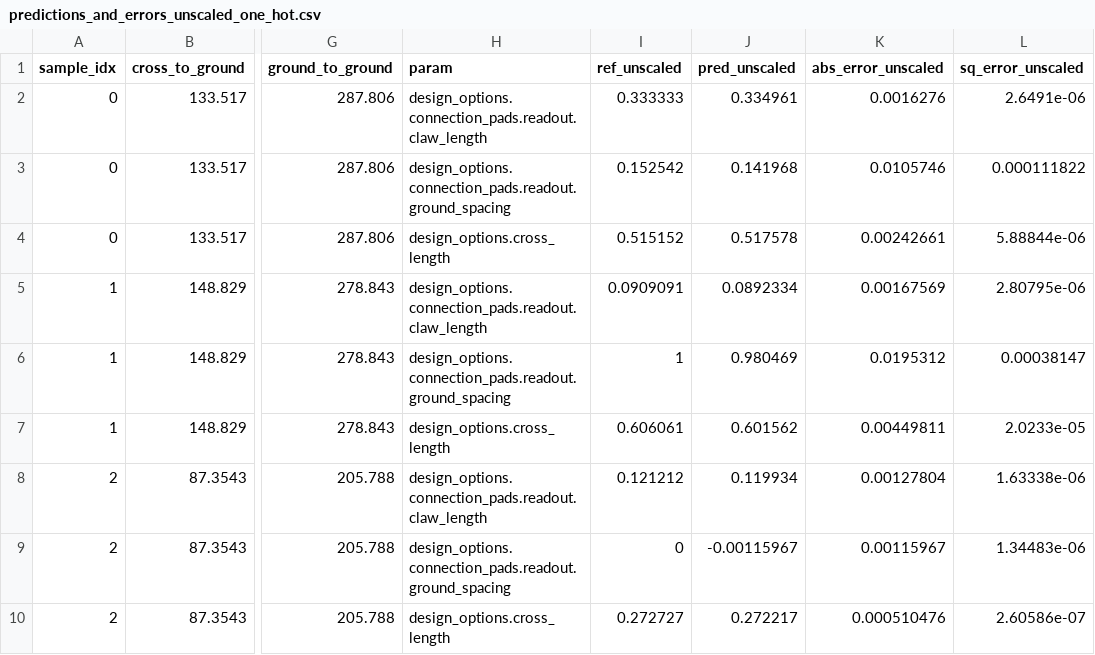
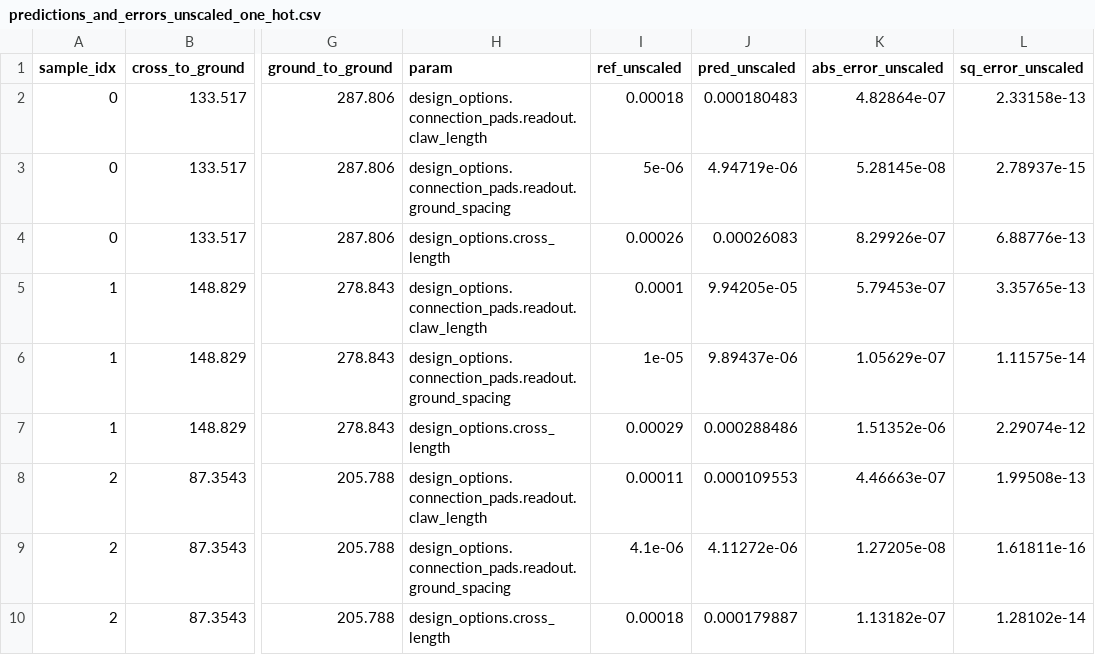
Before and after one commit to CosmiQuantum/ML_qubit_design, a CSV file: model_predict_qubit_TransmonCross_cap_matrix/predictions_and_errors_unscaled_one_hot.csv, drawn as a sheet; only a part is shown, gaps mark what is left out; the diff names each change by its address in the sheet, - before the commit and + after, or states it on an @@ line.

Commit message:
bug fix for saving unscaled transmon test data

```diff
--- a/model_predict_qubit_TransmonCross_cap_matrix/predictions_and_errors_unscaled_one_hot.csv
+++ b/model_predict_qubit_TransmonCross_cap_matrix/predictions_and_errors_unscaled_one_hot.csv
-I2 (ref_unscaled): 0.333333
+I2 (ref_unscaled): 0.00018
-J2 (pred_unscaled): 0.334961
+J2 (pred_unscaled): 0.000180483
-K2 (abs_error_unscaled): 0.0016276
+K2 (abs_error_unscaled): 4.82864e-07
-L2 (sq_error_unscaled): 2.6491e-06
+L2 (sq_error_unscaled): 2.33158e-13
-I3 (ref_unscaled): 0.152542
+I3 (ref_unscaled): 5e-06
-J3 (pred_unscaled): 0.141968
+J3 (pred_unscaled): 4.94719e-06
-K3 (abs_error_unscaled): 0.0105746
+K3 (abs_error_unscaled): 5.28145e-08
-L3 (sq_error_unscaled): 0.000111822
+L3 (sq_error_unscaled): 2.78937e-15
-I4 (ref_unscaled): 0.515152
+I4 (ref_unscaled): 0.00026
-J4 (pred_unscaled): 0.517578
+J4 (pred_unscaled): 0.00026083
-K4 (abs_error_unscaled): 0.00242661
+K4 (abs_error_unscaled): 8.29926e-07
-L4 (sq_error_unscaled): 5.88844e-06
+L4 (sq_error_unscaled): 6.88776e-13
-I5 (ref_unscaled): 0.0909091
+I5 (ref_unscaled): 0.0001
-J5 (pred_unscaled): 0.0892334
+J5 (pred_unscaled): 9.94205e-05
-K5 (abs_error_unscaled): 0.00167569
+K5 (abs_error_unscaled): 5.79453e-07
-L5 (sq_error_unscaled): 2.80795e-06
+L5 (sq_error_unscaled): 3.35765e-13
-I6 (ref_unscaled): 1
+I6 (ref_unscaled): 1e-05
-J6 (pred_unscaled): 0.980469
+J6 (pred_unscaled): 9.89437e-06
-K6 (abs_error_unscaled): 0.0195312
+K6 (abs_error_unscaled): 1.05629e-07
-L6 (sq_error_unscaled): 0.00038147
+L6 (sq_error_unscaled): 1.11575e-14
-I7 (ref_unscaled): 0.606061
+I7 (ref_unscaled): 0.00029
-J7 (pred_unscaled): 0.601562
+J7 (pred_unscaled): 0.000288486
-K7 (abs_error_unscaled): 0.00449811
+K7 (abs_error_unscaled): 1.51352e-06
-L7 (sq_error_unscaled): 2.0233e-05
+L7 (sq_error_unscaled): 2.29074e-12
-I8 (ref_unscaled): 0.121212
+I8 (ref_unscaled): 0.00011
-J8 (pred_unscaled): 0.119934
+J8 (pred_unscaled): 0.000109553
-K8 (abs_error_unscaled): 0.00127804
+K8 (abs_error_unscaled): 4.46663e-07
-L8 (sq_error_unscaled): 1.63338e-06
+L8 (sq_error_unscaled): 1.99508e-13
-I9 (ref_unscaled): 0
+I9 (ref_unscaled): 4.1e-06
-J9 (pred_unscaled): -0.00115967
+J9 (pred_unscaled): 4.11272e-06
-K9 (abs_error_unscaled): 0.00115967
+K9 (abs_error_unscaled): 1.27205e-08
-L9 (sq_error_unscaled): 1.34483e-06
+L9 (sq_error_unscaled): 1.61811e-16
-I10 (ref_unscaled): 0.272727
+I10 (ref_unscaled): 0.00018
-J10 (pred_unscaled): 0.272217
+J10 (pred_unscaled): 0.000179887
-K10 (abs_error_unscaled): 0.000510476
+K10 (abs_error_unscaled): 1.13182e-07
-L10 (sq_error_unscaled): 2.60586e-07
+L10 (sq_error_unscaled): 1.28102e-14
```
Also changed, not shown: 1 other file.
